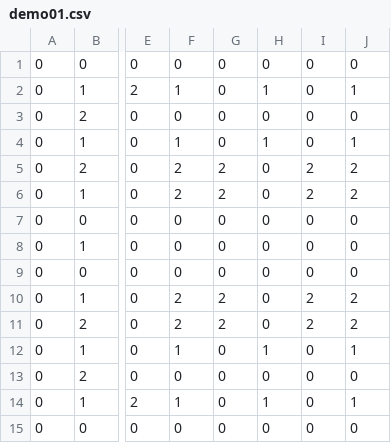
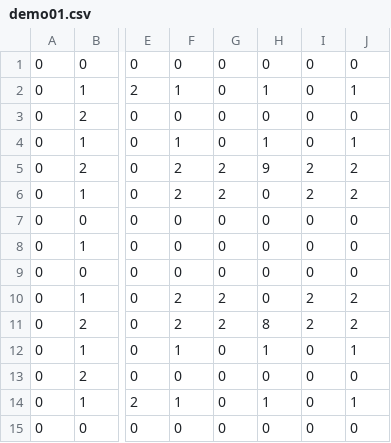
Before and after one commit to VladikAN/bomber, a CSV file: client/wwwroot/maps/demo01.csv, drawn as a sheet; only a part is shown, gaps mark what is left out; the diff names each change by its address in the sheet, - before the commit and + after, or states it on an @@ line.

```diff
--- a/client/wwwroot/maps/demo01.csv
+++ b/client/wwwroot/maps/demo01.csv
-H5: 0
+H5: 9
-H11: 0
+H11: 8
```
Also changed, not shown: 4 other files.
